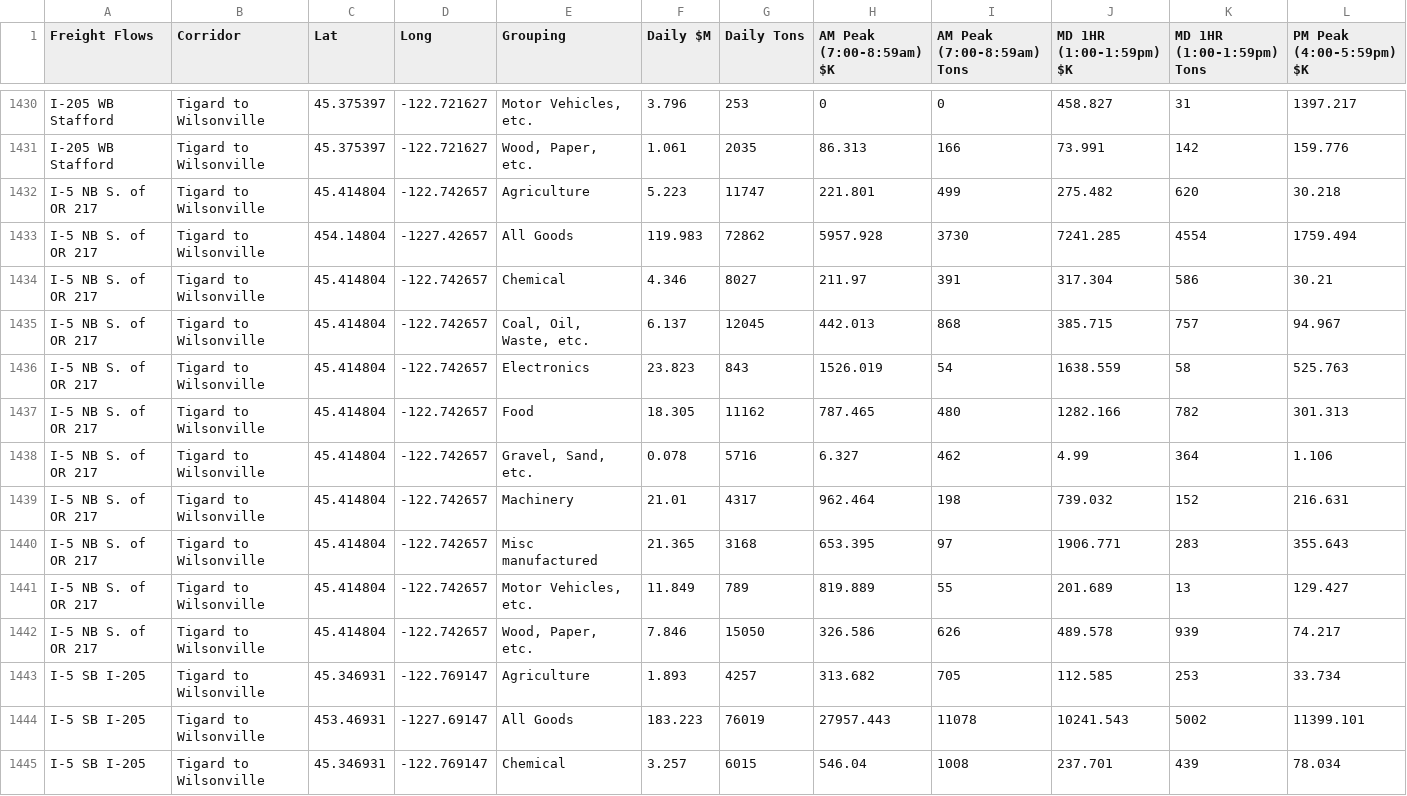
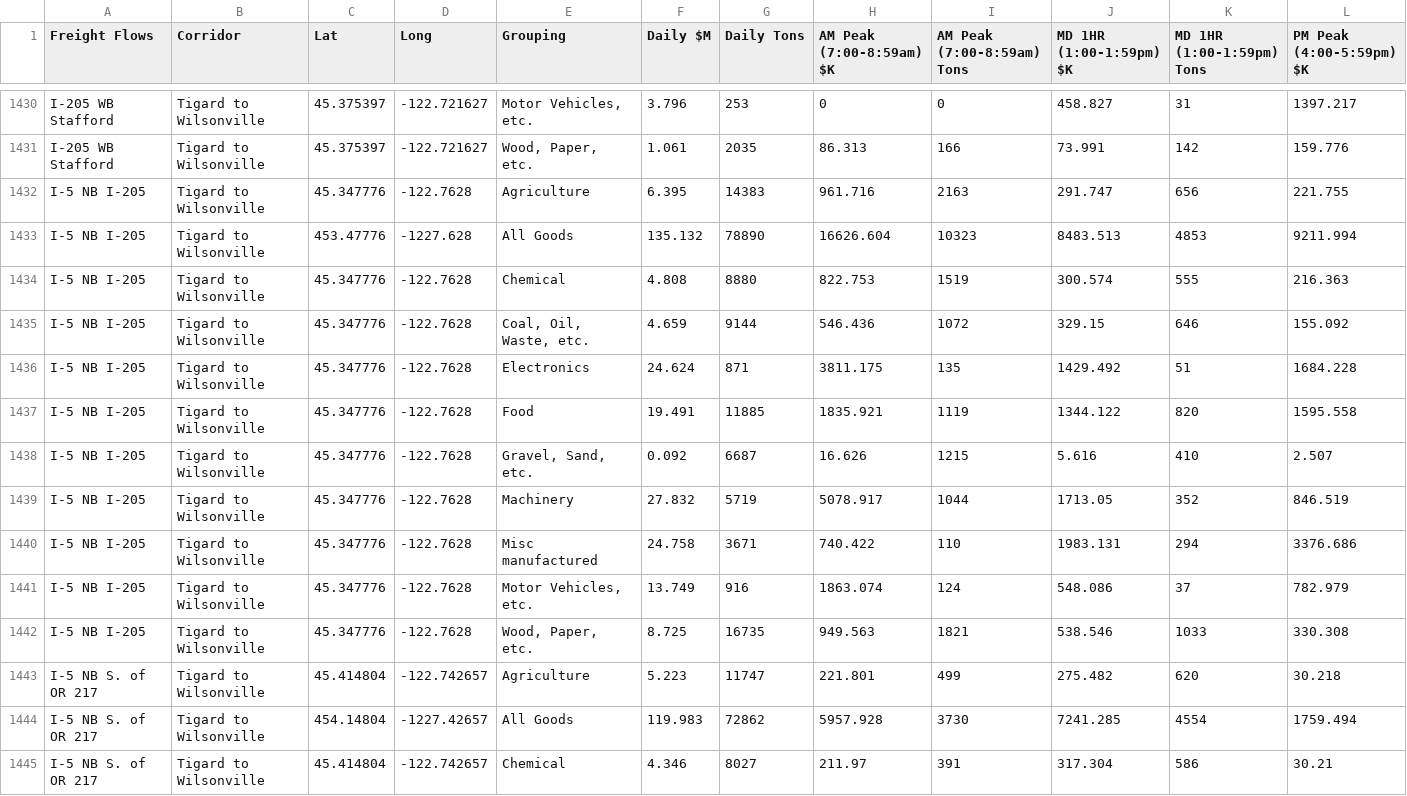
Before and after one commit to RSGInc/portland_freight_model_data, a CSV file: data/portland/RTP23_2045FC/PointofInterest.csv, drawn as a sheet; only a part is shown, gaps mark what is left out; the shorter side is filled out with more unchanged rows; rows hold the shown columns only; the diff names each change by its address in the sheet, - before the commit and + after, or states it on an @@ line.

Commit message:
New linkID for freight viz RTP23 2045

```diff
--- a/data/portland/RTP23_2045FC/PointofInterest.csv
+++ b/data/portland/RTP23_2045FC/PointofInterest.csv
+row 1432: I-5 NB I-205 | Tigard to Wilsonville | 45.347776 | -122.7628 | Agriculture | 6.395 | 14383 | 961.716 | 2163 | 291.747 | 656 | 221.755
+row 1433: I-5 NB I-205 | Tigard to Wilsonville | 453.47776 | -1227.628 | All Goods | 135.132 | 78890 | 16626.604 | 10323 | 8483.513 | 4853 | 9211.994
+row 1434: I-5 NB I-205 | Tigard to Wilsonville | 45.347776 | -122.7628 | Chemical | 4.808 | 8880 | 822.753 | 1519 | 300.574 | 555 | 216.363
+row 1435: I-5 NB I-205 | Tigard to Wilsonville | 45.347776 | -122.7628 | Coal, Oil, Waste, etc. | 4.659 | 9144 | 546.436 | 1072 | 329.15 | 646 | 155.092
+row 1436: I-5 NB I-205 | Tigard to Wilsonville | 45.347776 | -122.7628 | Electronics | 24.624 | 871 | 3811.175 | 135 | 1429.492 | 51 | 1684.228
+row 1437: I-5 NB I-205 | Tigard to Wilsonville | 45.347776 | -122.7628 | Food | 19.491 | 11885 | 1835.921 | 1119 | 1344.122 | 820 | 1595.558
+row 1438: I-5 NB I-205 | Tigard to Wilsonville | 45.347776 | -122.7628 | Gravel, Sand, etc. | 0.092 | 6687 | 16.626 | 1215 | 5.616 | 410 | 2.507
+row 1439: I-5 NB I-205 | Tigard to Wilsonville | 45.347776 | -122.7628 | Machinery | 27.832 | 5719 | 5078.917 | 1044 | 1713.05 | 352 | 846.519
+row 1440: I-5 NB I-205 | Tigard to Wilsonville | 45.347776 | -122.7628 | Misc manufactured | 24.758 | 3671 | 740.422 | 110 | 1983.131 | 294 | 3376.686
+row 1441: I-5 NB I-205 | Tigard to Wilsonville | 45.347776 | -122.7628 | Motor Vehicles, etc. | 13.749 | 916 | 1863.074 | 124 | 548.086 | 37 | 782.979
+row 1442: I-5 NB I-205 | Tigard to Wilsonville | 45.347776 | -122.7628 | Wood, Paper, etc. | 8.725 | 16735 | 949.563 | 1821 | 538.546 | 1033 | 330.308
```
